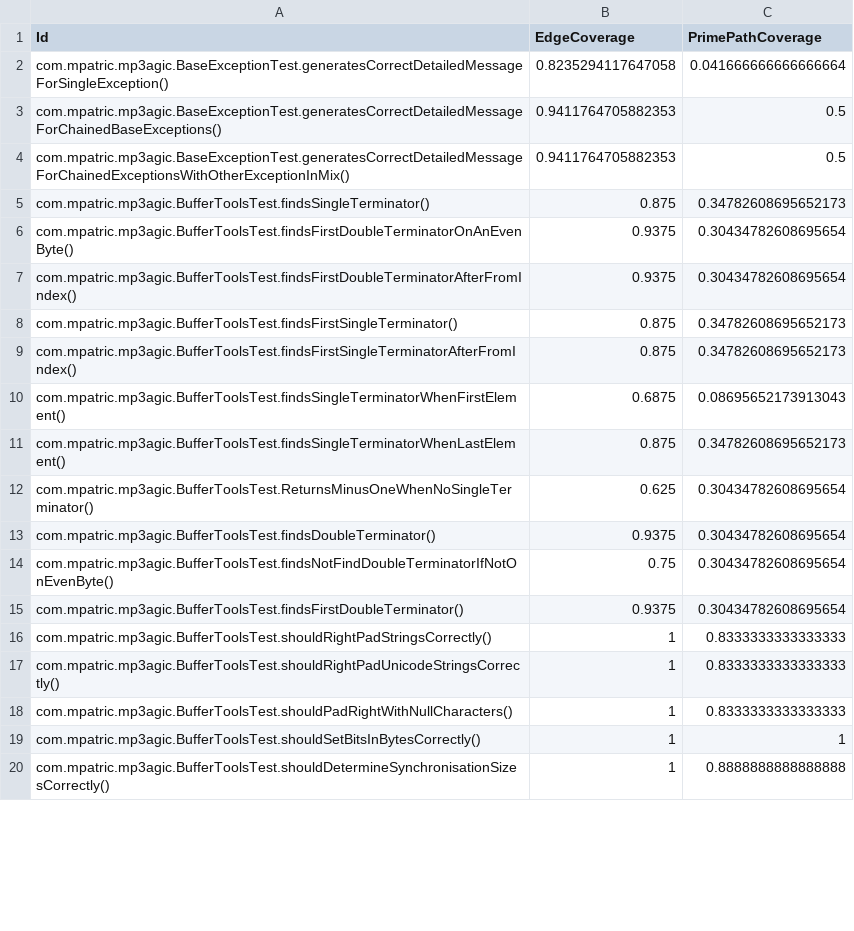
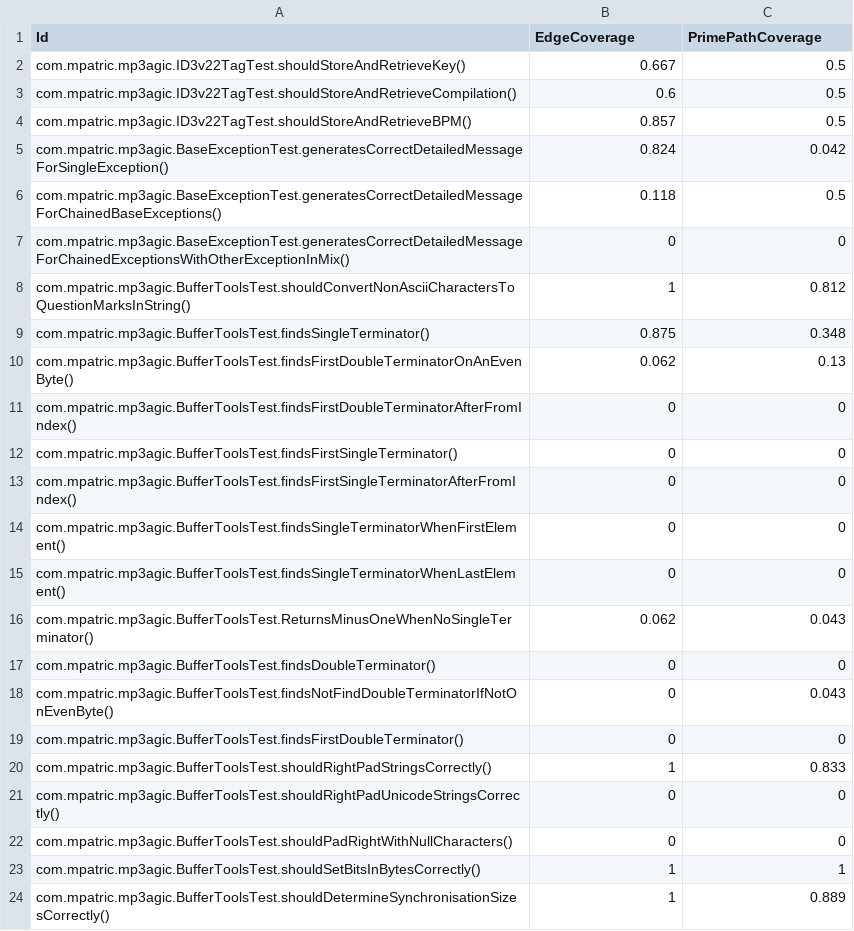
Before and after one commit to keslleylima/PPC_EC-generator, a CSV file: Projects/Mp3agic/TestCase_metrics.csv, drawn as a sheet; only a part is shown; the diff covers the shown part only.

```diff
--- a/Projects/Mp3agic/TestCase_metrics.csv
+++ b/Projects/Mp3agic/TestCase_metrics.csv
@@ -1,20 +1,24 @@
 Id;EdgeCoverage;PrimePathCoverage
-com.mpatric.mp3agic.BaseExceptionTest.generatesCorrectDetailedMessageForSingleException();0.8235294117647058;0.041666666666666664
-com.mpatric.mp3agic.BaseExceptionTest.generatesCorrectDetailedMessageForChainedBaseExceptions();0.9411764705882353;0.5
-com.mpatric.mp3agic.BaseExceptionTest.generatesCorrectDetailedMessageForChainedExceptionsWithOtherExceptionInMix();0.9411764705882353;0.5
-com.mpatric.mp3agic.BufferToolsTest.findsSingleTerminator();0.875;0.34782608695652173
-com.mpatric.mp3agic.BufferToolsTest.findsFirstDoubleTerminatorOnAnEvenByte();0.9375;0.30434782608695654
-com.mpatric.mp3agic.BufferToolsTest.findsFirstDoubleTerminatorAfterFromIndex();0.9375;0.30434782608695654
-com.mpatric.mp3agic.BufferToolsTest.findsFirstSingleTerminator();0.875;0.34782608695652173
-com.mpatric.mp3agic.BufferToolsTest.findsFirstSingleTerminatorAfterFromIndex();0.875;0.34782608695652173
-com.mpatric.mp3agic.BufferToolsTest.findsSingleTerminatorWhenFirstElement();0.6875;0.08695652173913043
-com.mpatric.mp3agic.BufferToolsTest.findsSingleTerminatorWhenLastElement();0.875;0.34782608695652173
-com.mpatric.mp3agic.BufferToolsTest.ReturnsMinusOneWhenNoSingleTerminator();0.625;0.30434782608695654
-com.mpatric.mp3agic.BufferToolsTest.findsDoubleTerminator();0.9375;0.30434782608695654
-com.mpatric.mp3agic.BufferToolsTest.findsNotFindDoubleTerminatorIfNotOnEvenByte();0.75;0.30434782608695654
-com.mpatric.mp3agic.BufferToolsTest.findsFirstDoubleTerminator();0.9375;0.30434782608695654
-com.mpatric.mp3agic.BufferToolsTest.shouldRightPadStringsCorrectly();1;0.8333333333333333
-com.mpatric.mp3agic.BufferToolsTest.shouldRightPadUnicodeStringsCorrectly();1;0.8333333333333333
-com.mpatric.mp3agic.BufferToolsTest.shouldPadRightWithNullCharacters();1;0.8333333333333333
+com.mpatric.mp3agic.ID3v22TagTest.shouldStoreAndRetrieveKey();0.667;0.5
+com.mpatric.mp3agic.ID3v22TagTest.shouldStoreAndRetrieveCompilation();0.6;0.5
+com.mpatric.mp3agic.ID3v22TagTest.shouldStoreAndRetrieveBPM();0.857;0.5
+com.mpatric.mp3agic.BaseExceptionTest.generatesCorrectDetailedMessageForSingleException();0.824;0.042
+com.mpatric.mp3agic.BaseExceptionTest.generatesCorrectDetailedMessageForChainedBaseExceptions();0.118;0.5
+com.mpatric.mp3agic.BaseExceptionTest.generatesCorrectDetailedMessageForChainedExceptionsWithOtherExceptionInMix();0;0
+com.mpatric.mp3agic.BufferToolsTest.shouldConvertNonAsciiCharactersToQuestionMarksInString();1;0.812
+com.mpatric.mp3agic.BufferToolsTest.findsSingleTerminator();0.875;0.348
+com.mpatric.mp3agic.BufferToolsTest.findsFirstDoubleTerminatorOnAnEvenByte();0.062;0.13
+com.mpatric.mp3agic.BufferToolsTest.findsFirstDoubleTerminatorAfterFromIndex();0;0
+com.mpatric.mp3agic.BufferToolsTest.findsFirstSingleTerminator();0;0
+com.mpatric.mp3agic.BufferToolsTest.findsFirstSingleTerminatorAfterFromIndex();0;0
+com.mpatric.mp3agic.BufferToolsTest.findsSingleTerminatorWhenFirstElement();0;0
+com.mpatric.mp3agic.BufferToolsTest.findsSingleTerminatorWhenLastElement();0;0
+com.mpatric.mp3agic.BufferToolsTest.ReturnsMinusOneWhenNoSingleTerminator();0.062;0.043
+com.mpatric.mp3agic.BufferToolsTest.findsDoubleTerminator();0;0
+com.mpatric.mp3agic.BufferToolsTest.findsNotFindDoubleTerminatorIfNotOnEvenByte();0;0.043
+com.mpatric.mp3agic.BufferToolsTest.findsFirstDoubleTerminator();0;0
+com.mpatric.mp3agic.BufferToolsTest.shouldRightPadStringsCorrectly();1;0.833
+com.mpatric.mp3agic.BufferToolsTest.shouldRightPadUnicodeStringsCorrectly();0;0
+com.mpatric.mp3agic.BufferToolsTest.shouldPadRightWithNullCharacters();0;0
 com.mpatric.mp3agic.BufferToolsTest.shouldSetBitsInBytesCorrectly();1;1
-com.mpatric.mp3agic.BufferToolsTest.shouldDetermineSynchronisationSizesCorrectly();1;0.8888888888888888
+com.mpatric.mp3agic.BufferToolsTest.shouldDetermineSynchronisationSizesCorrectly();1;0.889
```
Also changed, not shown: 13 added rows, 2 removed rows and 55 edited cells elsewhere in this file, Projects/Mp3agic/MAP_mp3agic.csv, 43 other files.
